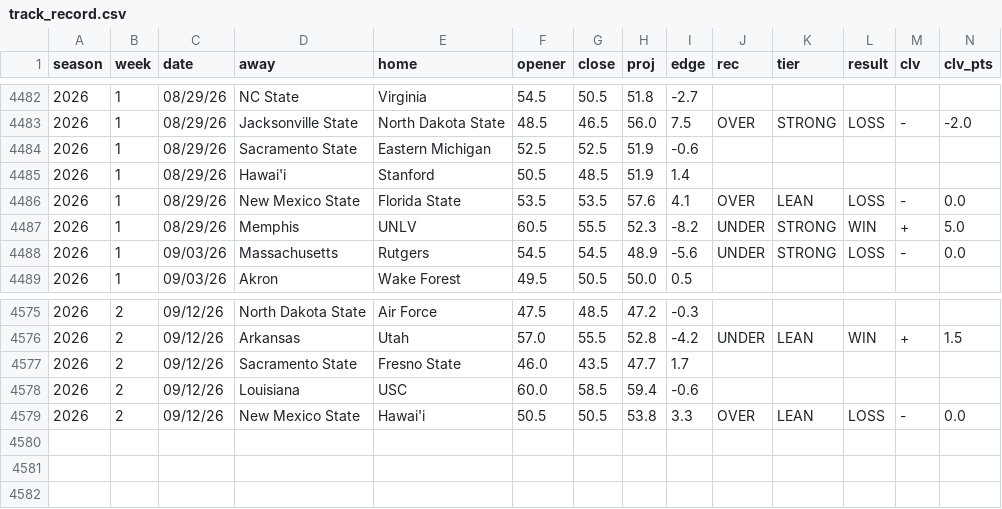
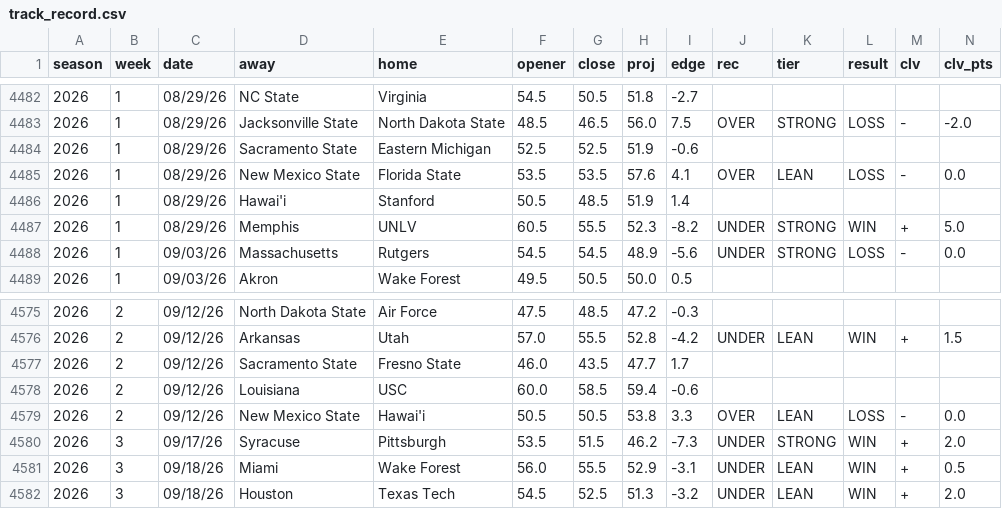
Before and after one commit to aberni03/ncaaf-totals-edge, a CSV file: out/track_record.csv, drawn as a sheet; only a part is shown, gaps mark what is left out; rows hold the shown columns only; the diff covers the shown part only; the diff names each change by its address in the sheet, - before the commit and + after, or states it on an @@ line.

```diff
--- a/out/track_record.csv
+++ b/out/track_record.csv
@@ row 4486 moved to row 4485: 2026 @@
+row 4580: 2026 | 3 | 09/17/26 | Syracuse | Pittsburgh | 53.5 | 51.5 | 46.2 | -7.3 | UNDER | STRONG | WIN | + | 2.0
+row 4581: 2026 | 3 | 09/18/26 | Miami | Wake Forest | 56.0 | 55.5 | 52.9 | -3.1 | UNDER | LEAN | WIN | + | 0.5
+row 4582: 2026 | 3 | 09/18/26 | Houston | Texas Tech | 54.5 | 52.5 | 51.3 | -3.2 | UNDER | LEAN | WIN | + | 2.0
```
Also changed, not shown: 35 moved rows elsewhere in this file, out/odds_snapshots.csv, out/picks_log.csv, 5 other files.
